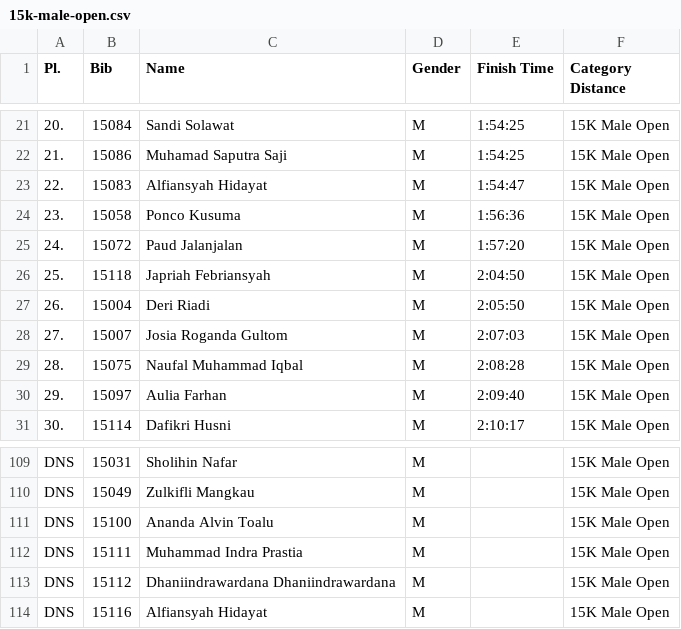
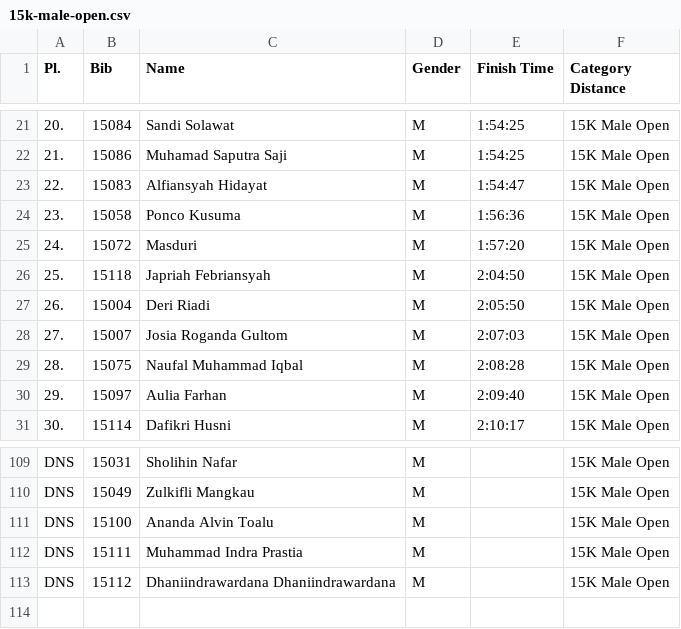
Before and after one commit to dickait/erafonetrailrun, a CSV file: public/results-csv/15k-male-open.csv, drawn as a sheet; only a part is shown, gaps mark what is left out.

Commit message:
berhasil update data 10k dan 15k

```diff
--- a/public/results-csv/15k-male-open.csv
+++ b/public/results-csv/15k-male-open.csv
@@ -24,3 +24,3 @@ Pl.,Bib,Name,Gender,Finish Time,Category Distance
 23.,15058,Ponco Kusuma,M,1:56:36,15K Male Open
-24.,15072,Paud Jalanjalan,M,1:57:20,15K Male Open
+24.,15072,Masduri,M,1:57:20,15K Male Open
 25.,15118,Japriah Febriansyah,M,2:04:50,15K Male Open
@@ -113,2 +113 @@ DNS,15111,Muhammad Indra Prastia,M,,15K Male Open
 DNS,15112,Dhaniindrawardana Dhaniindrawardana,M,,15K Male Open
-DNS,15116,Alfiansyah Hidayat,M,,15K Male Open
```
